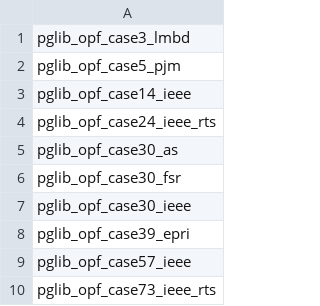
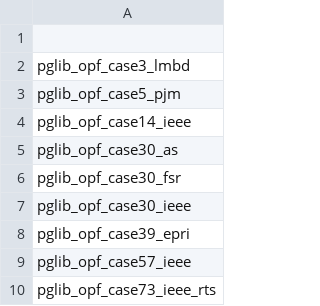
Before and after one commit to tweisser/PolyPowerModels, a CSV file: data/pglib_typ.csv, drawn as a sheet; only a part is shown; removed rows and columns are numbered as before the commit, all else as after; the diff covers the shown part only; the diff names each change by its address in the sheet, - before the commit and + after, or states it on an @@ line.

```diff
--- a/data/pglib_typ.csv
+++ b/data/pglib_typ.csv
+row 1: (empty)
-row 4: pglib_opf_case24_ieee_rts
```
Also changed, not shown: 27 removed rows and 2 edited cells elsewhere in this file, data/pglib_api.csv, data/pglib_sad.csv, 31 other files.
